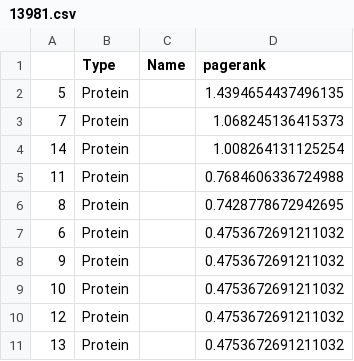
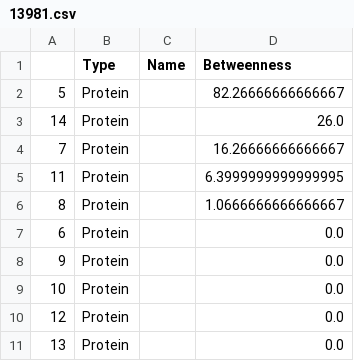
Before and after one commit to andygoh5/Analysis-of-CVD-subtypes-using-Random-Projections-Clustering, a CSV file: Community Detection/CSVs/13981.csv, drawn as a sheet.

```diff
--- a/Community Detection/CSVs/13981.csv
+++ b/Community Detection/CSVs/13981.csv
@@ -1,11 +1,11 @@
-,Type,Name,pagerank
-5,Protein,,1.4394654437496135
-7,Protein,,1.068245136415373
-14,Protein,,1.008264131125254
-11,Protein,,0.7684606336724988
-8,Protein,,0.7428778672942695
-6,Protein,,0.4753672691211032
-9,Protein,,0.4753672691211032
-10,Protein,,0.4753672691211032
-12,Protein,,0.4753672691211032
-13,Protein,,0.4753672691211032
+,Type,Name,Betweenness
+5,Protein,,82.26666666666667
+14,Protein,,26.0
+7,Protein,,16.26666666666667
+11,Protein,,6.3999999999999995
+8,Protein,,1.0666666666666667
+6,Protein,,0.0
+9,Protein,,0.0
+10,Protein,,0.0
+12,Protein,,0.0
+13,Protein,,0.0
```
Also changed, not shown: Community Detection/CSVs/13643.csv, Community Detection/CSVs/13735.csv, 19 other files.
